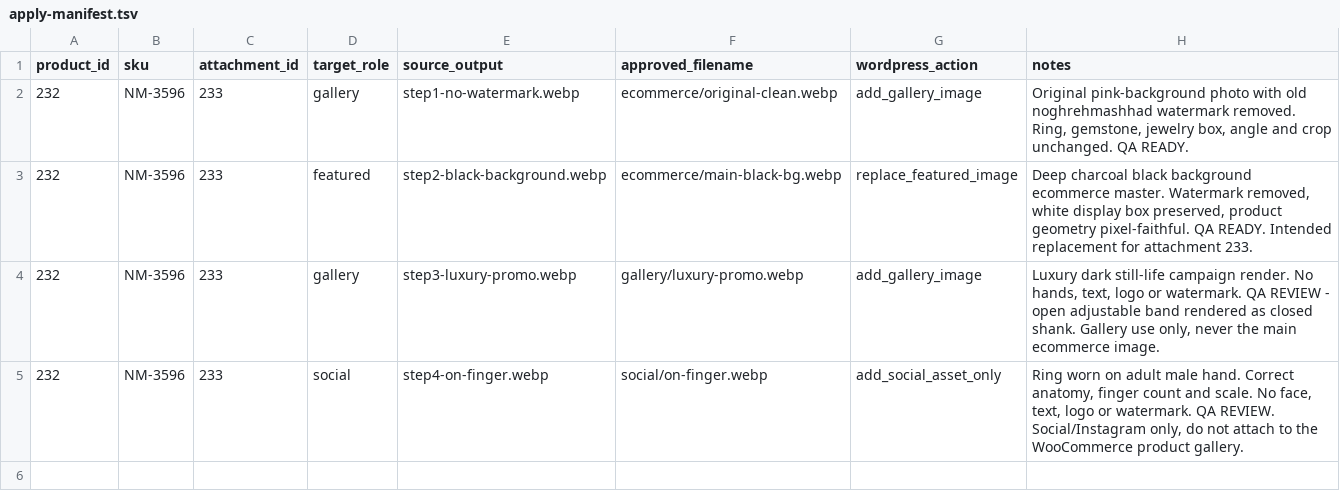
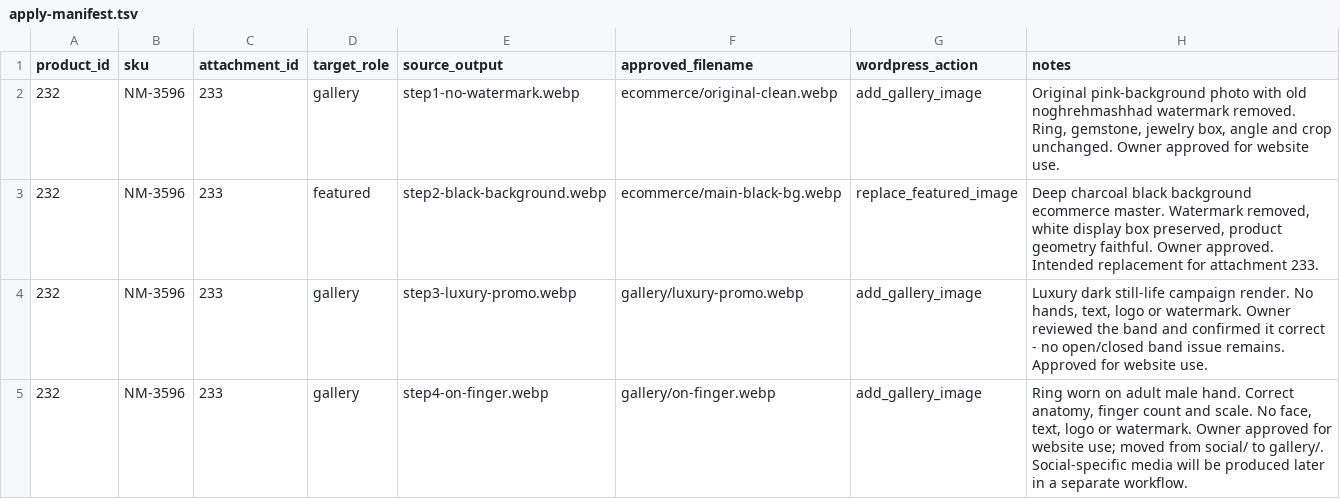
Before and after one commit to maryamghabel3-debug/radman-silver-store, a TSV file: media/approved/product-232/apply-manifest.tsv, drawn as a sheet.

Commit message:
Product 232: final owner approval - all four outputs approved for website use
Move on-finger.webp from social/ to gallery/ (now add_gallery_image).
Band interpretation resolved by owner. Update apply-manifest.tsv and approval-summary.md.
No WordPress change. Not merged.

```diff
--- a/media/approved/product-232/apply-manifest.tsv
+++ b/media/approved/product-232/apply-manifest.tsv
@@ -1,5 +1,5 @@
 product_id	sku	attachment_id	target_role	source_output	approved_filename	wordpress_action	notes
-232	NM-3596	233	gallery	step1-no-watermark.webp	ecommerce/original-clean.webp	add_gallery_image	Original pink-background photo with old noghrehmashhad watermark removed. Ring, gemstone, jewelry box, angle and crop unchanged. QA READY.
-232	NM-3596	233	featured	step2-black-background.webp	ecommerce/main-black-bg.webp	replace_featured_image	Deep charcoal black background ecommerce master. Watermark removed, white display box preserved, product geometry pixel-faithful. QA READY. Intended replacement for attachment 233.
-232	NM-3596	233	gallery	step3-luxury-promo.webp	gallery/luxury-promo.webp	add_gallery_image	Luxury dark still-life campaign render. No hands, text, logo or watermark. QA REVIEW - open adjustable band rendered as closed shank. Gallery use only, never the main ecommerce image.
-232	NM-3596	233	social	step4-on-finger.webp	social/on-finger.webp	add_social_asset_only	Ring worn on adult male hand. Correct anatomy, finger count and scale. No face, text, logo or watermark. QA REVIEW. Social/Instagram only, do not attach to the WooCommerce product gallery.
+232	NM-3596	233	gallery	step1-no-watermark.webp	ecommerce/original-clean.webp	add_gallery_image	Original pink-background photo with old noghrehmashhad watermark removed. Ring, gemstone, jewelry box, angle and crop unchanged. Owner approved for website use.
+232	NM-3596	233	featured	step2-black-background.webp	ecommerce/main-black-bg.webp	replace_featured_image	Deep charcoal black background ecommerce master. Watermark removed, white display box preserved, product geometry faithful. Owner approved. Intended replacement for attachment 233.
+232	NM-3596	233	gallery	step3-luxury-promo.webp	gallery/luxury-promo.webp	add_gallery_image	Luxury dark still-life campaign render. No hands, text, logo or watermark. Owner reviewed the band and confirmed it correct - no open/closed band issue remains. Approved for website use.
+232	NM-3596	233	gallery	step4-on-finger.webp	gallery/on-finger.webp	add_gallery_image	Ring worn on adult male hand. Correct anatomy, finger count and scale. No face, text, logo or watermark. Owner approved for website use; moved from social/ to gallery/. Social-specific media will be produced later in a separate workflow.
```
Also changed, not shown: 2 other files.
